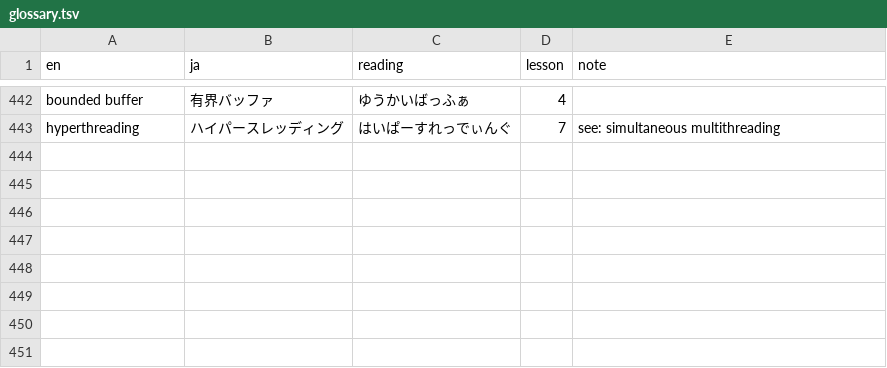
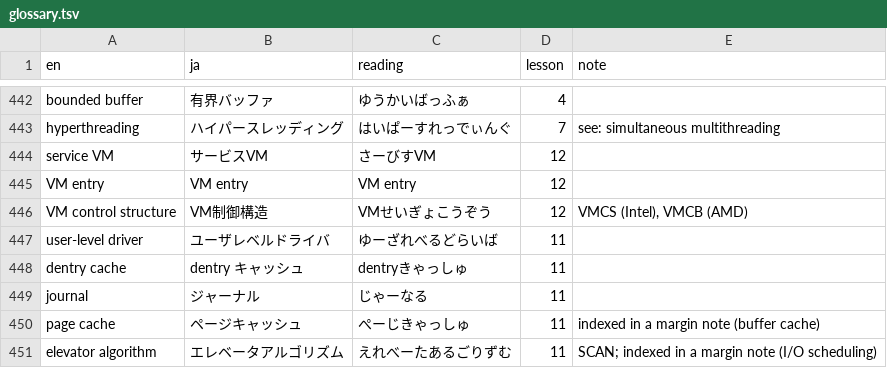
Before and after one commit to kinginu/cs6200-notes, a TSV file: glossary.tsv, drawn as a sheet; only a part is shown, gaps mark what is left out; the diff names each change by its address in the sheet, - before the commit and + after, or states it on an @@ line.

```diff
--- a/glossary.tsv
+++ b/glossary.tsv
+row 444: service VM | サービスVM | さーびすVM | 12
+row 445: VM entry | VM entry | VM entry | 12
+row 446: VM control structure | VM制御構造 | VMせいぎょこうぞう | 12 | VMCS (Intel), VMCB (AMD)
+row 447: user-level driver | ユーザレベルドライバ | ゆーざれべるどらいば | 11
+row 448: dentry cache | dentry キャッシュ | dentryきゃっしゅ | 11
+row 449: journal | ジャーナル | じゃーなる | 11
+row 450: page cache | ページキャッシュ | ぺーじきゃっしゅ | 11 | indexed in a margin note (buffer cache)
+row 451: elevator algorithm | エレベータアルゴリズム | えれべーたあるごりずむ | 11 | SCAN; indexed in a margin note (I/O scheduling)
```
Also changed, not shown: 3 other files.
